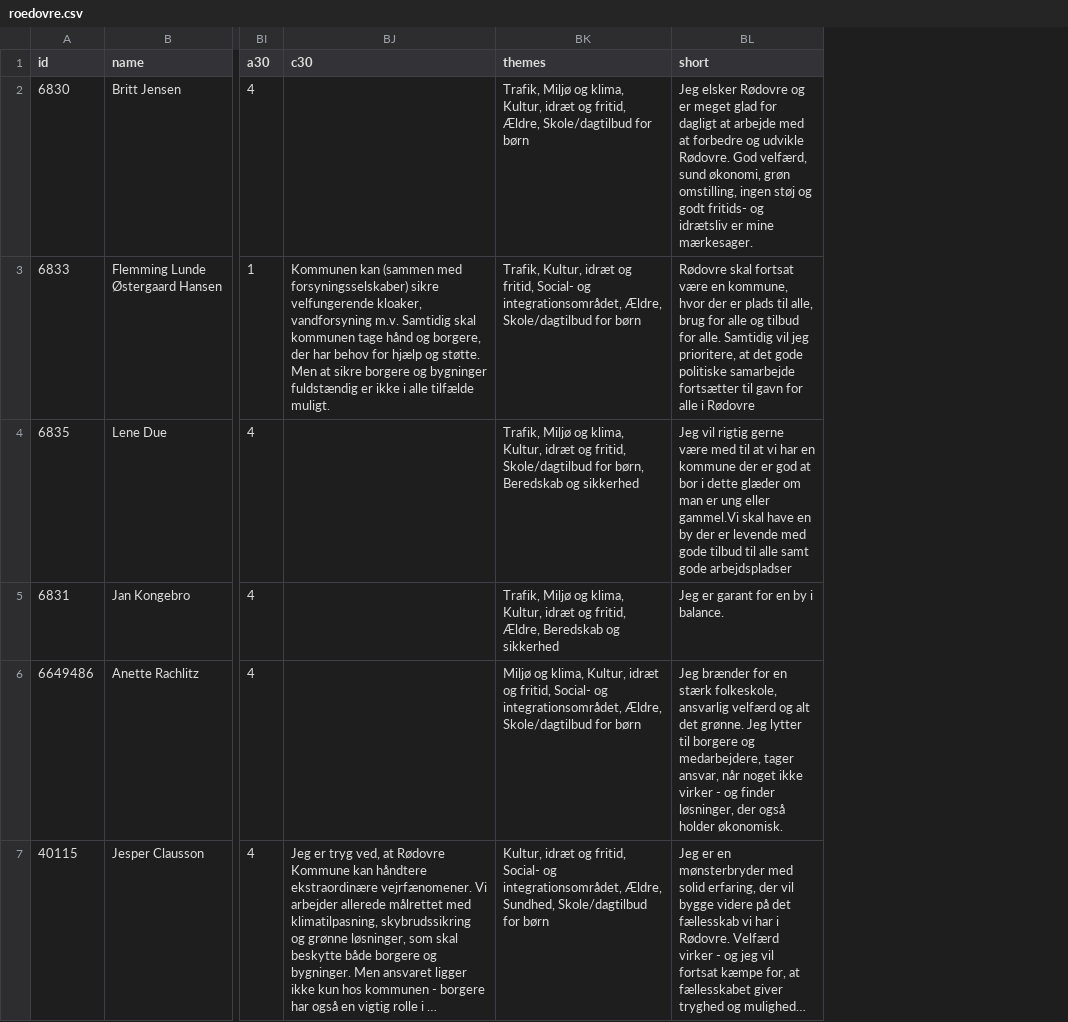
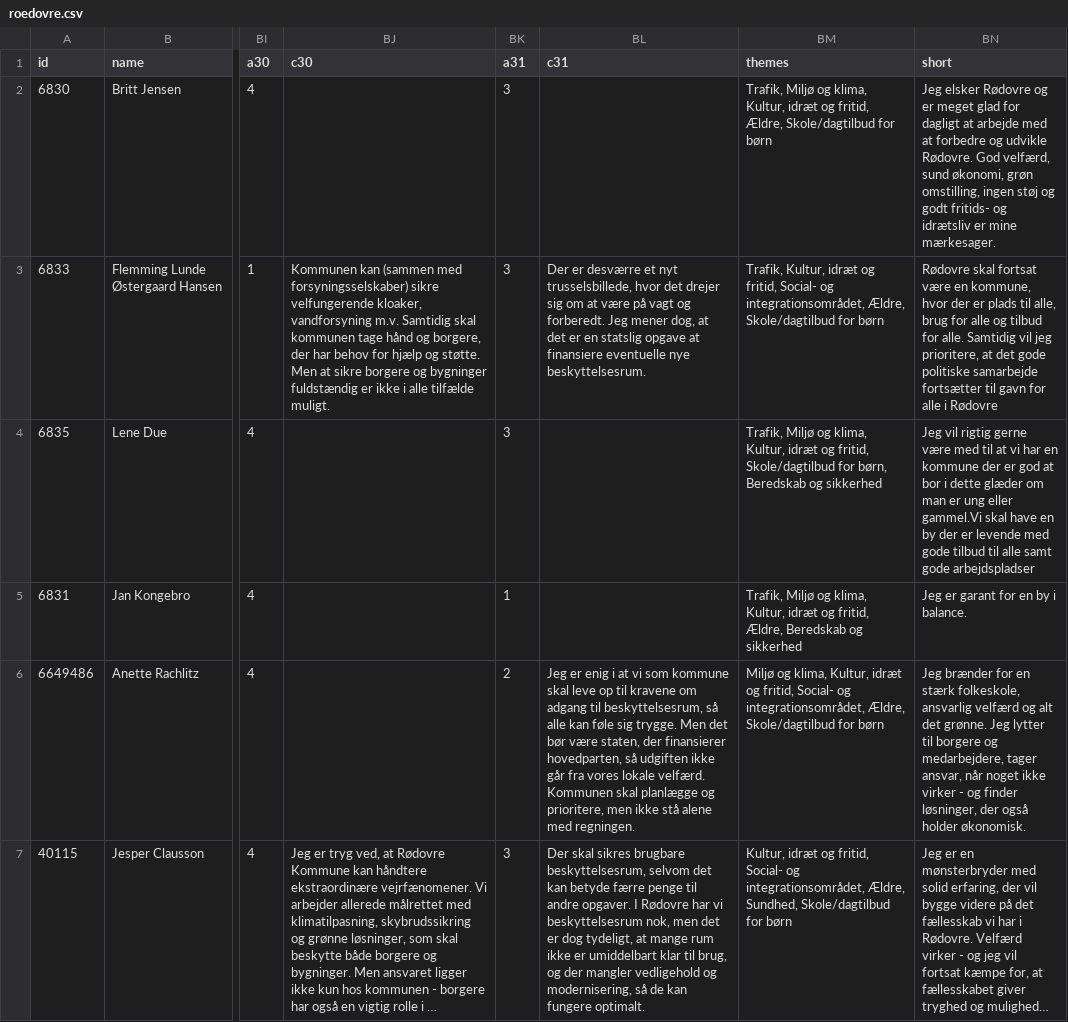
Before and after one commit to SamiaWahib/SIM-PUK, a CSV file: data/roedovre.csv, drawn as a sheet; only a part is shown, gaps mark what is left out; long unchanged cells end in …; the diff covers the shown part only; the diff names each change by its address in the sheet, - before the commit and + after, or states it on an @@ line.

```diff
--- a/data/roedovre.csv
+++ b/data/roedovre.csv
+column BK (a31), rows 2-7: 3 | 3 | 3 | 1 | 2 | 3
+column BL (c31), rows 3-7: Der er desværre et nyt trusselsbillede, hvor det drejer sig om at være på vagt og forberedt. Jeg mener dog, at det er en statslig opgave at finansiere eventuelle nye beskyttelsesrum. |  |  | Jeg er enig i at vi som kommune skal leve op til kravene om adgang til beskyttelsesrum, så alle kan føle sig trygge. Men det bør være staten, der finansierer hovedparten, så udgiften ikke går fra vores lokale velfærd. Kommunen skal planlægge og prioritere, men ikke stå alene med regningen. | Der skal sikres brugbare beskyttelsesrum, selvom det kan betyde færre penge til andre opgaver. I Rødovre har vi beskyttelsesrum nok, men det er dog tydeligt, at mange rum ikke er umiddelbart klar til brug, og der mangler vedligehold og modernisering, så de kan fungere optimalt.
```
Also changed, not shown: 6 edited cells elsewhere in this file, data/dragoer.csv, data/glostrup.csv, 17 other files.
